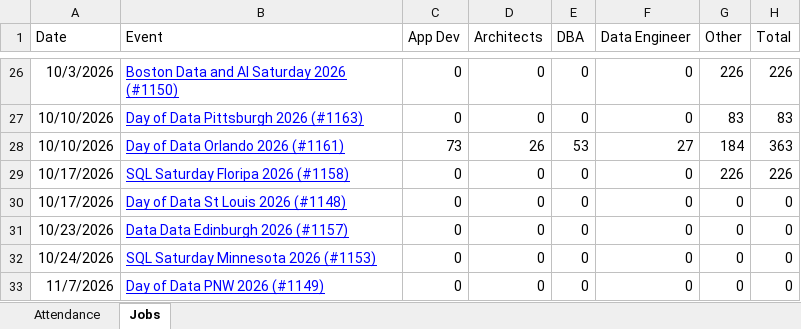
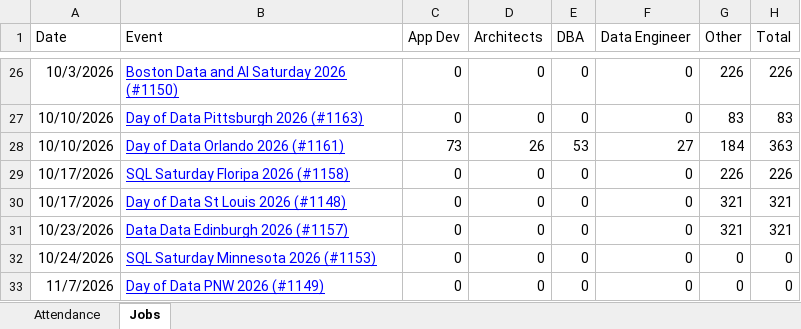
Before and after one commit to sqlsaturday/sqlsatwebsite, an Excel workbook: assets/misc/2026/2026_Attendance.xlsx, sheet Jobs, drawn as a sheet; only a part is shown, gaps mark what is left out; values as stored, in another font and other column widths than the file's, no borders; the diff names each change by its address in the sheet, - before the commit and + after, or states it on an @@ line.

```diff
--- a/assets/misc/2026/2026_Attendance.xlsx (sheet Jobs)
+++ b/assets/misc/2026/2026_Attendance.xlsx (sheet Jobs)
-G30:G31 (Other): 0
+G30:G31 (Other): 321
-H30:H31 (Total): 0
+H30:H31 (Total): 321
```
Also changed, not shown: sheet Attendance, 2 other files.
